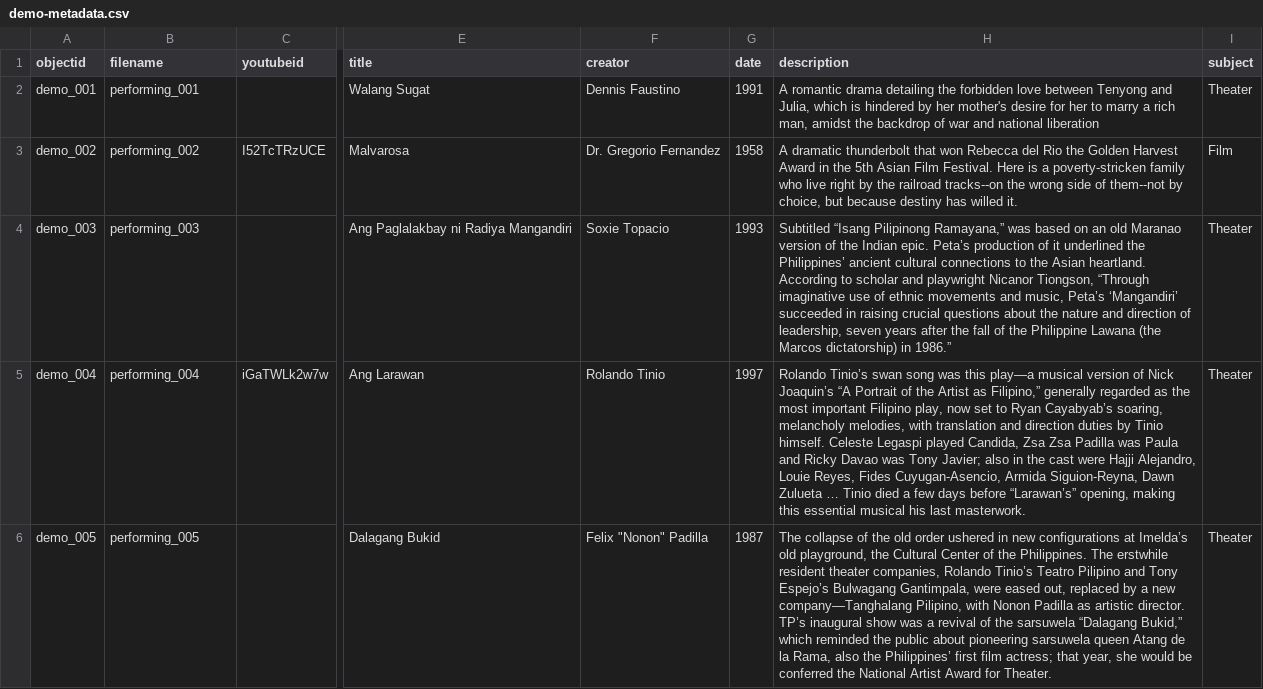
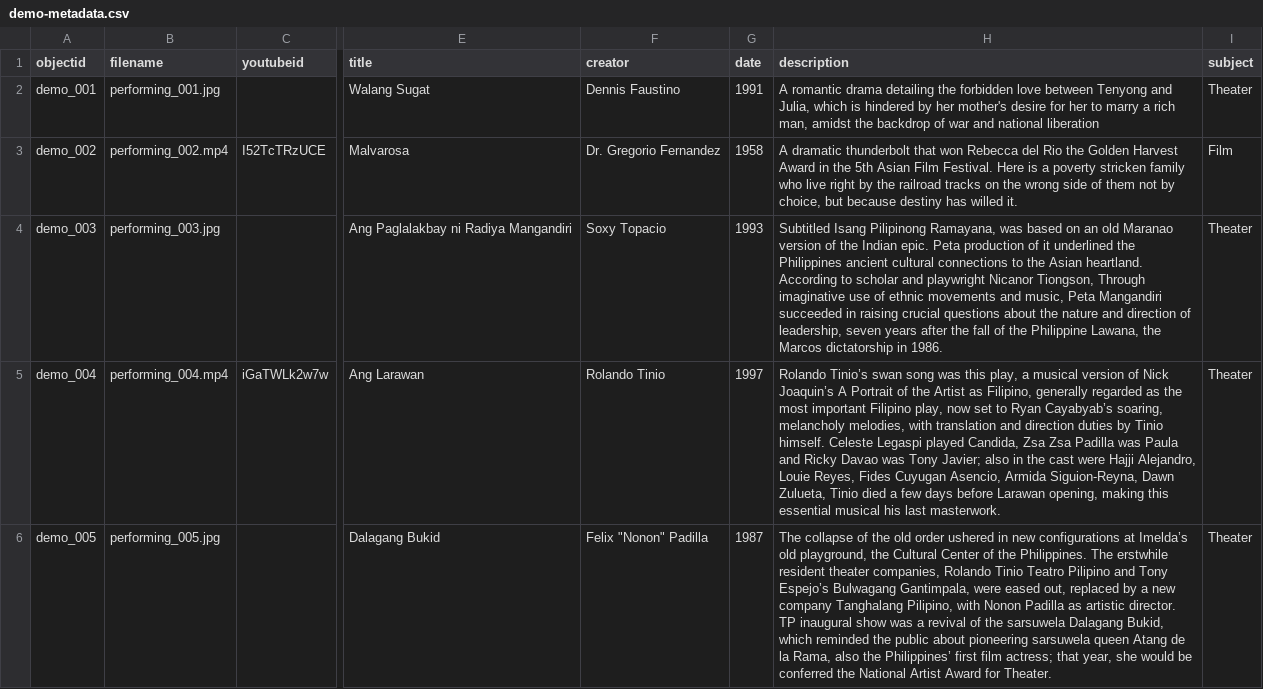
Before and after one commit to AnjieAmongo/PersonalArchive, a CSV file: demo-metadata.csv, drawn as a sheet; only a part is shown, gaps mark what is left out; the diff covers the shown part only; the diff names each change by its address in the sheet, - before the commit and + after, or states it on an @@ line.

```diff
--- a/demo-metadata.csv
+++ b/demo-metadata.csv
-B2 (filename): performing_001
+B2 (filename): performing_001.jpg
-B3 (filename): performing_002
+B3 (filename): performing_002.mp4
-H3 (description): …is a poverty-stricken family who live right by the railroad tracks--on the wrong side of them--not by choice,…
+H3 (description): …is a poverty stricken family who live right by the railroad tracks on the wrong side of them not by choice,…
-B4 (filename): performing_003
+B4 (filename): performing_003.jpg
-F4 (creator): Soxie Topacio
+F4 (creator): Soxy Topacio
-H4 (description): Subtitled “Isang Pilipinong Ramayana,” was based on an old Maranao version of the Indian epic. Peta’s production of it underlined the Philippines’ ancient cultural connections to the Asian heartland. According to scholar and playwright Nicanor Tiongson, “Through imaginative use of ethnic movements and music, Peta’s ‘Mangandiri’ succeeded in raising crucial questions about the nature and direction of leadership, seven years after the fall of the Philippine Lawana (the Marcos dictatorship) in 1986.”
+H4 (description): Subtitled Isang Pilipinong Ramayana, was based on an old Maranao version of the Indian epic. Peta production of it underlined the Philippines ancient cultural connections to the Asian heartland. According to scholar and playwright Nicanor Tiongson, Through imaginative use of ethnic movements and music, Peta Mangandiri succeeded in raising crucial questions about the nature and direction of leadership, seven years after the fall of the Philippine Lawana, the Marcos dictatorship in 1986.
-B5 (filename): performing_004
+B5 (filename): performing_004.mp4
-H5 (description): …was this play—a musical version of Nick Joaquin’s “A Portrait of the Artist as Filipino,” generally regarded as the most important Filipino play, now set to Ryan Cayabyab’s soaring, melancholy melodies, with translation and direction duties by Tinio himself. Celeste Legaspi played Candida, Zsa Zsa Padilla was Paula and Ricky Davao was Tony Javier; also in the cast were Hajji Alejandro, Louie Reyes, Fides Cuyugan-Asencio, Armida Siguion-Reyna, Dawn Zulueta … Tinio died a few days before “Larawan’s” opening, making…
+H5 (description): …was this play, a musical version of Nick Joaquin’s A Portrait of the Artist as Filipino, generally regarded as the most important Filipino play, now set to Ryan Cayabyab’s soaring, melancholy melodies, with translation and direction duties by Tinio himself. Celeste Legaspi played Candida, Zsa Zsa Padilla was Paula and Ricky Davao was Tony Javier; also in the cast were Hajji Alejandro, Louie Reyes, Fides Cuyugan Asencio, Armida Siguion-Reyna, Dawn Zulueta, Tinio died a few days before Larawan opening, making…
-B6 (filename): performing_005
+B6 (filename): performing_005.jpg
-H6 (description): …companies, Rolando Tinio’s Teatro Pilipino and Tony Espejo’s Bulwagang Gantimpala, were eased out, replaced by a new company—Tanghalang Pilipino, with Nonon Padilla as artistic director. TP’s inaugural show was a revival of the sarsuwela “Dalagang Bukid,” which reminded…
+H6 (description): …companies, Rolando Tinio Teatro Pilipino and Tony Espejo’s Bulwagang Gantimpala, were eased out, replaced by a new company Tanghalang Pilipino, with Nonon Padilla as artistic director. TP inaugural show was a revival of the sarsuwela Dalagang Bukid, which reminded…
```
Also changed, not shown: 63 edited cells elsewhere in this file.
